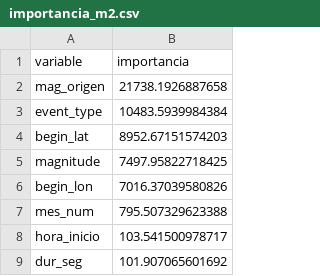
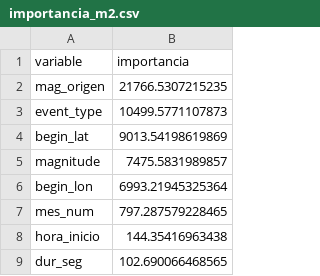
Before and after one commit to BatonBatusso/Proyecto-topicos---Caso-11, a CSV file: integrante2_PE/resultados_m2/importancia_m2.csv, drawn as a sheet.

```diff
--- a/integrante2_PE/resultados_m2/importancia_m2.csv
+++ b/integrante2_PE/resultados_m2/importancia_m2.csv
@@ -1,9 +1,9 @@
 "variable","importancia"
-"mag_origen",21738.1926887658
-"event_type",10483.5939984384
-"begin_lat",8952.67151574203
-"magnitude",7497.95822718425
-"begin_lon",7016.37039580826
-"mes_num",795.507329623388
-"hora_inicio",103.541500978717
-"dur_seg",101.907065601692
+"mag_origen",21766.5307215235
+"event_type",10499.5771107873
+"begin_lat",9013.54198619869
+"magnitude",7475.5831989857
+"begin_lon",6993.21945325364
+"mes_num",797.287579228465
+"hora_inicio",144.35416963438
+"dur_seg",102.690066468565
```
Also changed, not shown: integrante2_PE/resultados_m2/curva_poda_m2.csv, integrante2_PE/resultados_m2/hiperparametros_busqueda_m2.csv, 12 other files.
